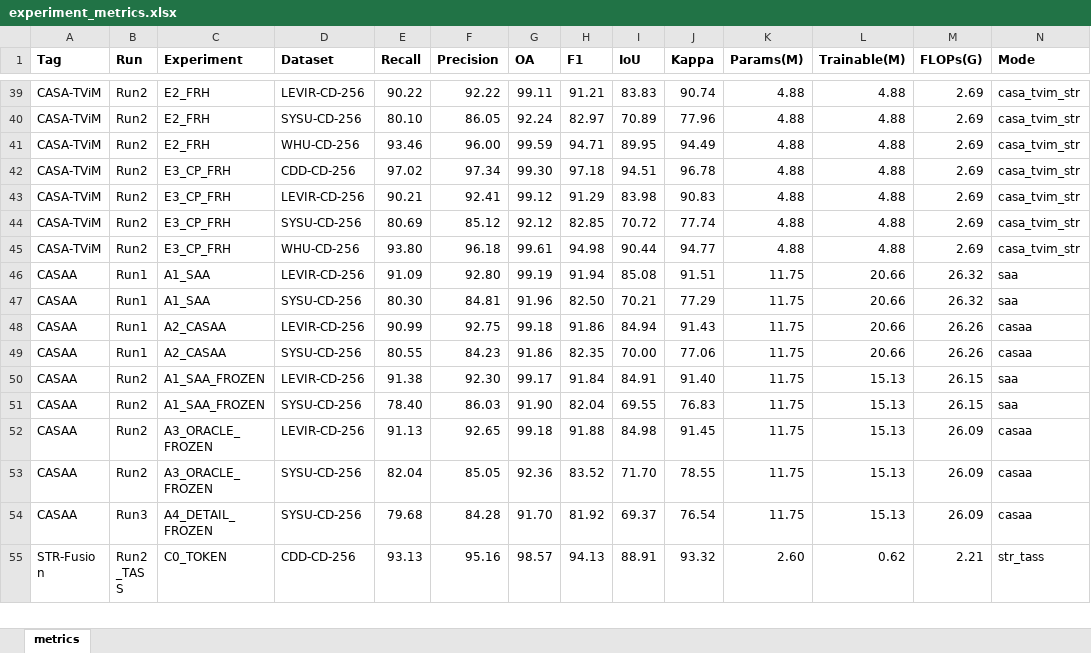
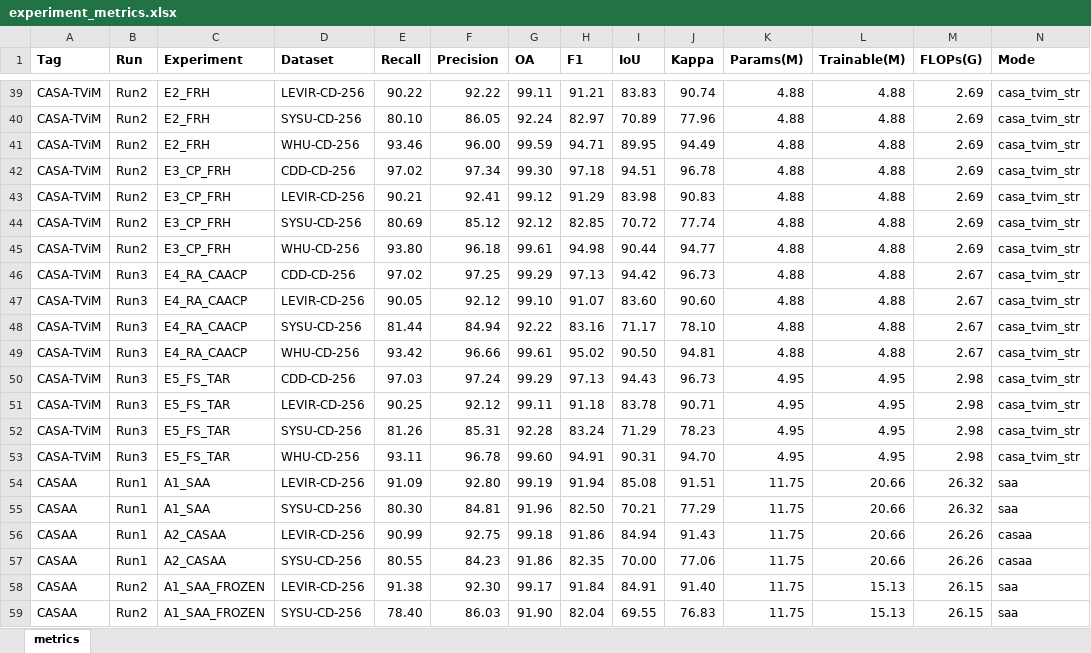
Before and after one commit to YuqiWang-code/CASA-CD, an Excel workbook: docs/experiment_metrics.xlsx, sheet metrics, drawn as a sheet; only a part is shown, gaps mark what is left out; the shorter side is filled out with more unchanged rows; values as stored, in another font and other column widths than the file's, no borders; the diff names each change by its address in the sheet, - before the commit and + after, or states it on an @@ line.

Commit message:
Run3 complete: E4/E5 both FAIL pre-registered conditions; D2 retest (E4 small 0.1842 best-of-five, E5 small R lowest); decision tree -> S2-HCAACP/SP-DCR; report/README/xlsx/snapshot

```diff
--- a/docs/experiment_metrics.xlsx (sheet metrics)
+++ b/docs/experiment_metrics.xlsx (sheet metrics)
+row 46: CASA-TViM | Run3 | E4_RA_CAACP | CDD-CD-256 | 97.02 | 97.25 | 99.29 | 97.13 | 94.42 | 96.73 | 4.88 | 4.88 | 2.67 | casa_tvim_str
+row 47: CASA-TViM | Run3 | E4_RA_CAACP | LEVIR-CD-256 | 90.05 | 92.12 | 99.10 | 91.07 | 83.60 | 90.60 | 4.88 | 4.88 | 2.67 | casa_tvim_str
+row 48: CASA-TViM | Run3 | E4_RA_CAACP | SYSU-CD-256 | 81.44 | 84.94 | 92.22 | 83.16 | 71.17 | 78.10 | 4.88 | 4.88 | 2.67 | casa_tvim_str
+row 49: CASA-TViM | Run3 | E4_RA_CAACP | WHU-CD-256 | 93.42 | 96.66 | 99.61 | 95.02 | 90.50 | 94.81 | 4.88 | 4.88 | 2.67 | casa_tvim_str
+row 50: CASA-TViM | Run3 | E5_FS_TAR | CDD-CD-256 | 97.03 | 97.24 | 99.29 | 97.13 | 94.43 | 96.73 | 4.95 | 4.95 | 2.98 | casa_tvim_str
+row 51: CASA-TViM | Run3 | E5_FS_TAR | LEVIR-CD-256 | 90.25 | 92.12 | 99.11 | 91.18 | 83.78 | 90.71 | 4.95 | 4.95 | 2.98 | casa_tvim_str
+row 52: CASA-TViM | Run3 | E5_FS_TAR | SYSU-CD-256 | 81.26 | 85.31 | 92.28 | 83.24 | 71.29 | 78.23 | 4.95 | 4.95 | 2.98 | casa_tvim_str
+row 53: CASA-TViM | Run3 | E5_FS_TAR | WHU-CD-256 | 93.11 | 96.78 | 99.60 | 94.91 | 90.31 | 94.70 | 4.95 | 4.95 | 2.98 | casa_tvim_str
```
Also changed, not shown: 11 other files.
